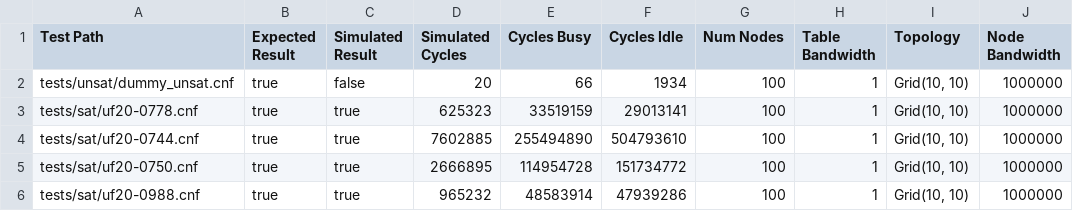
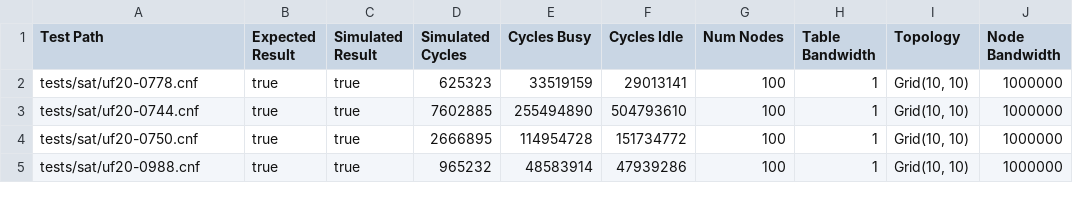
Before and after one commit to TateStaples/SatSwarm, a CSV file: logs/tests-Grid(10, 10)-1000000.csv, drawn as a sheet; only a part is shown; the diff names each change by its address in the sheet, - before the commit and + after, or states it on an @@ line.

```diff
--- a/logs/tests-Grid(10, 10)-1000000.csv
+++ b/logs/tests-Grid(10, 10)-1000000.csv
-row 2: tests/unsat/dummy_unsat.cnf | true | false | 20 | 66 | 1934 | 100 | 1 | Grid(10, 10) | 1000000
```
Also changed, not shown: logs_minisat/minisat_results.csv, 16 other files.
